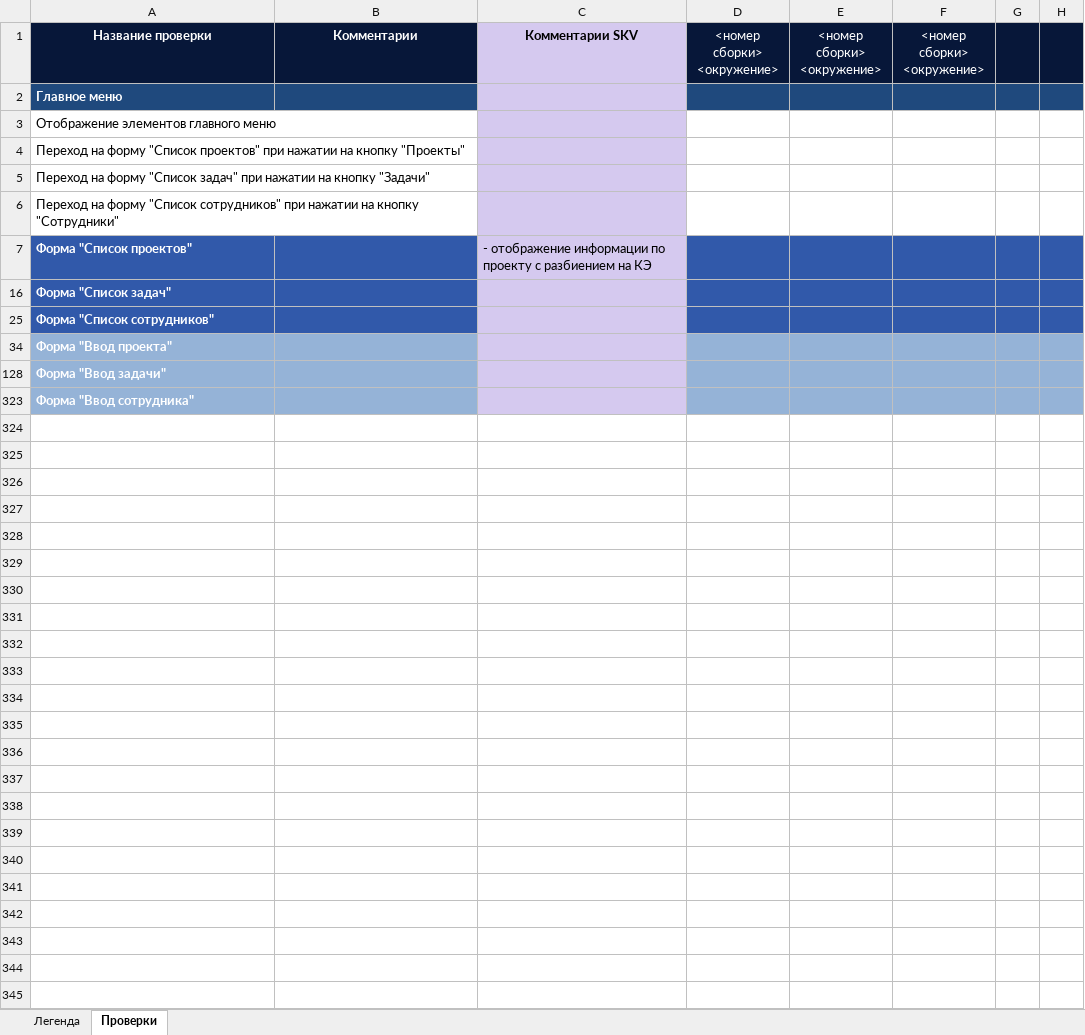
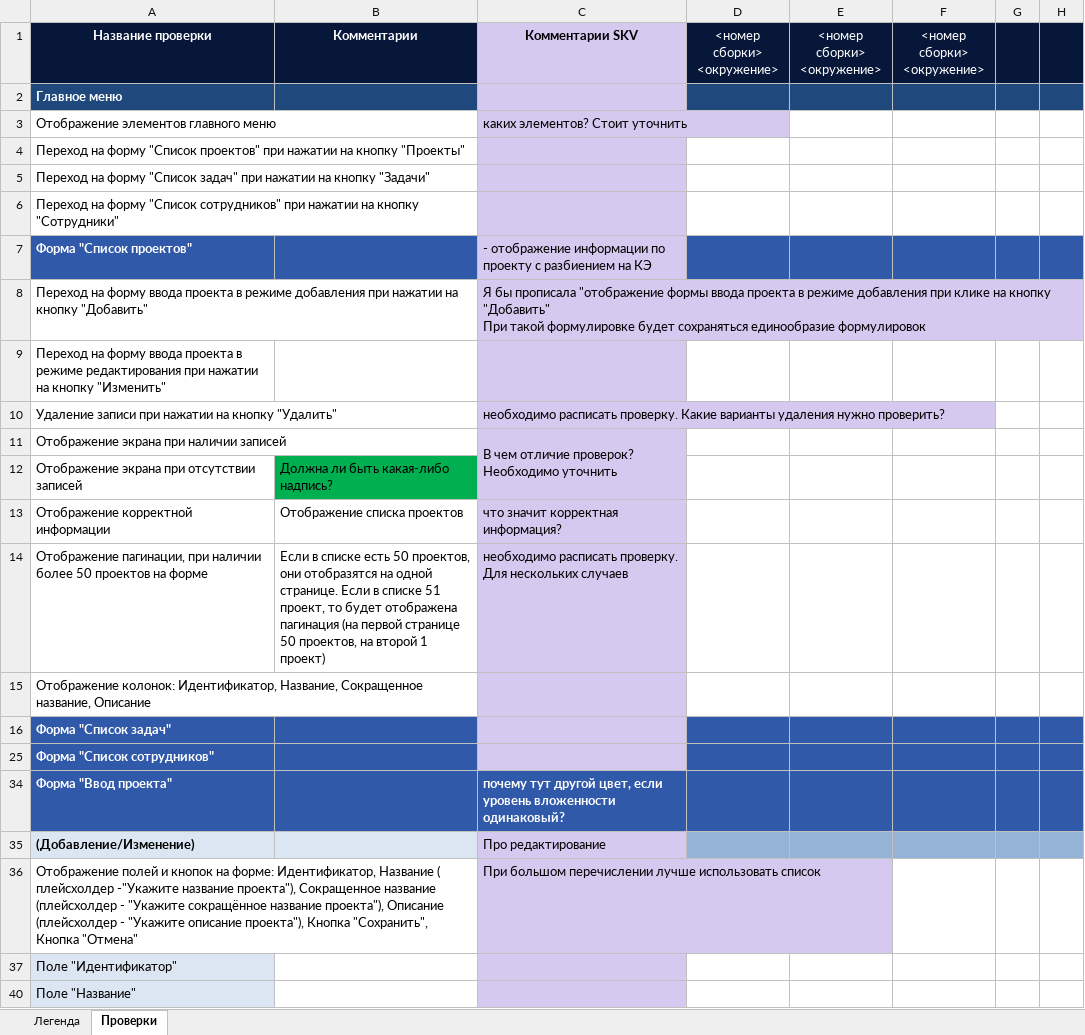
Before and after one commit to Aliaksei3/Qulix, an Excel workbook: Final_Checklist.xlsx, sheet Проверки, drawn as a sheet; only a part is shown; the shorter side is filled out with more unchanged rows; values as stored, in another font and other column widths than the file's, no borders; ↵ is a line break in a cell; the diff covers the shown part only; the diff names each change by its address in the sheet, - before the commit and + after, or states it on an @@ line.

Commit message:
Добавлены комментарии по чек-листу

```diff
--- a/Final_Checklist.xlsx (sheet Проверки)
+++ b/Final_Checklist.xlsx (sheet Проверки)
-C3: (empty)
+C3: каких элементов? Стоит уточнить
+row 8: Переход на форму ввода проекта в режиме добавления при нажатии на кнопку "Добавить" |  | Я бы прописала "отображение формы ввода проекта в режиме добавления при клике на кнопку "Добавить" ↵ При такой формулировке будет сохраняться единообразие формулировок
@@ row 9 unhidden: Переход на форму ввода проекта в режиме редактирования при нажатии на кнопку "Изменить" | ц @@
+row 10: Удаление записи при нажатии на кнопку "Удалить" |  | необходимо расписать проверку. Какие варианты удаления нужно проверить?
+row 11: Отображение экрана при наличии записей |  | В чем отличие проверок? Необходимо уточнить
+row 12: Отображение экрана при отсутствии записей | Должна ли быть какая-либо надпись?
+row 13: Отображение корректной информации | Отображение списка проектов | что значит корректная информация?
+row 14: Отображение пагинации, при наличии более 50 проектов на форме | Если в списке есть 50 проектов, они отобразятся на одной странице. Если в списке 51 проект, то будет отображена пагинация (на первой странице 50 проектов, на второй 1 проект) | необходимо расписать проверку. Для нескольких случаев
@@ row 15 unhidden: Отображение колонок: Идентификатор, Название, Сокращенное название, Описание @@
-A34:B34 fill: #95B3D7
+A34:B34 fill: #3159AA
-C34: (empty)
+C34: почему тут другой цвет, если уровень вложенности одинаковый?
-C34 fill: #D5C9EF
+C34 fill: #3159AA
-D34:H34 fill: #95B3D7
+D34:H34 fill: #3159AA
+row 35: (Добавление/Изменение) |  | Про редактирование
+row 36: Отображение полей и кнопок на форме: Идентификатор, Название ( плейсхолдер -"Укажите название проекта"), Сокращенное название (плейсхолдер - "Укажите сокращённое название проекта"), Описание (плейсхолдер - "Укажите описание проекта"), Кнопка "Сохранить", Кнопка "Отмена" |  | При большом перечислении лучше использовать список
+row 37: Поле "Идентификатор"
+row 40: Поле "Название"
```
Also changed, not shown: 24 added rows and 8 hidden or unhidden rows elsewhere in this sheet, hidden cells.
